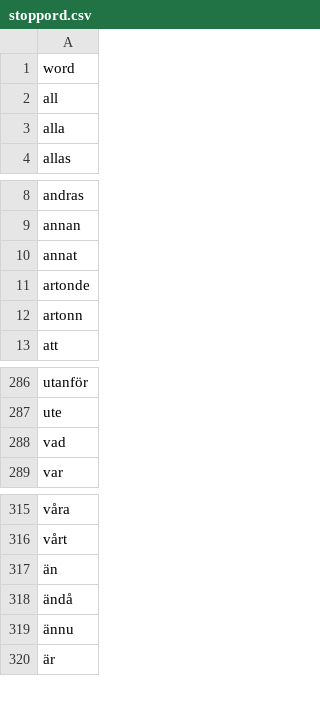
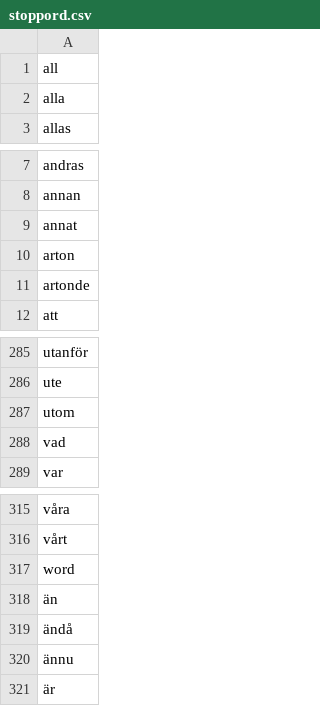
Before and after one commit to peterdalle/svensktext, a CSV file: stoppord/stoppord.csv, drawn as a sheet; only a part is shown, gaps mark what is left out.

Commit message:
Stopwords +utom +arton

```diff
--- a/stoppord/stoppord.csv
+++ b/stoppord/stoppord.csv
@@ -1,2 +1 @@
-word
 all
@@ -10,4 +9,4 @@ annan
 annat
+arton
 artonde
-artonn
 att
@@ -287,2 +286,3 @@ utanför
 ute
+utom
 vad
@@ -316,2 +316,3 @@ våra
 vårt
+word
 än
```
